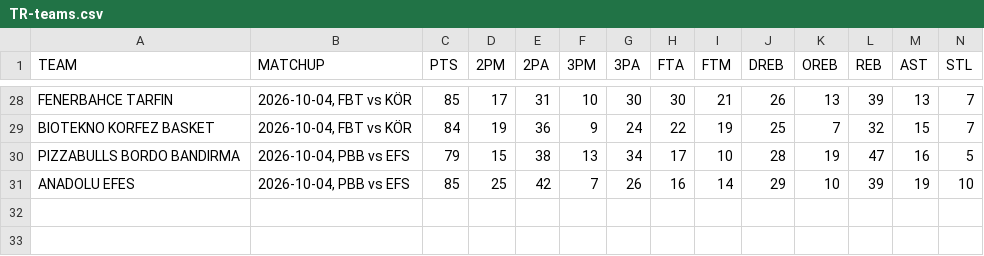
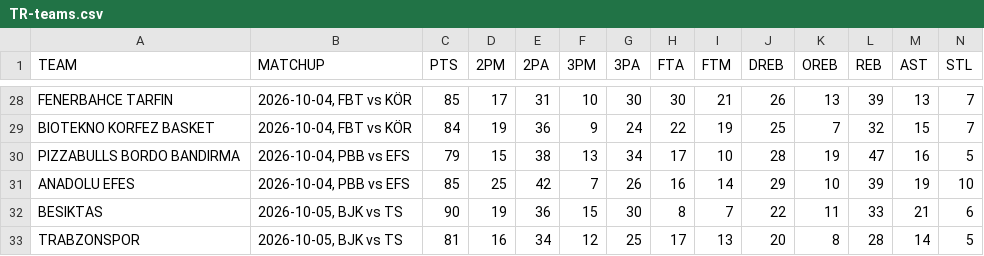
Before and after one commit to filippospol/R-bball-projects, a CSV file: bball-stats/data/TR-teams.csv, drawn as a sheet; only a part is shown, gaps mark what is left out; rows hold the shown columns only; the diff names each change by its address in the sheet, - before the commit and + after, or states it on an @@ line.

```diff
--- a/bball-stats/data/TR-teams.csv
+++ b/bball-stats/data/TR-teams.csv
+row 32: BESIKTAS | 2026-10-05, BJK vs TS | 90 | 19 | 36 | 15 | 30 | 8 | 7 | 22 | 11 | 33 | 21 | 6
+row 33: TRABZONSPOR | 2026-10-05, BJK vs TS | 81 | 16 | 34 | 12 | 25 | 17 | 13 | 20 | 8 | 28 | 14 | 5
```
Also changed, not shown: bball-stats/data/GR-players.csv, bball-stats/data/IT-teams.csv, 3 other files.
